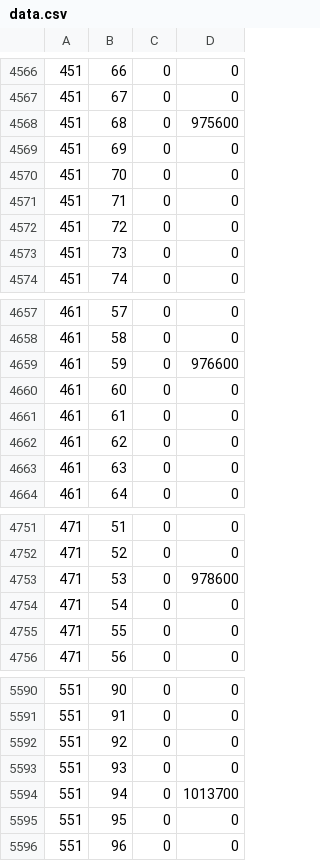
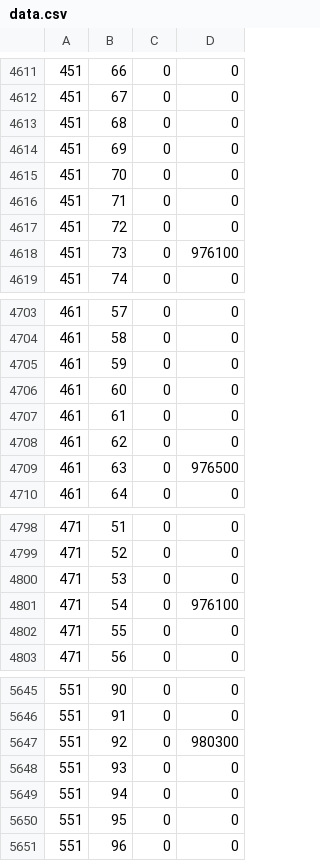
Before and after one commit to r3di3p3/compare_power_functions, a CSV file: compare_power_functions/data.csv, drawn as a sheet; only a part is shown, gaps mark what is left out; the diff covers the shown part only.

```diff
--- a/compare_power_functions/data.csv
+++ b/compare_power_functions/data.csv
@@ -4567,3 +4612,3 @@
 451	67	0	0
-451	68	0	975600
+451	68	0	0
 451	69	0	0
@@ -4572,3 +4617,3 @@
 451	72	0	0
-451	73	0	0
+451	73	0	976100
 451	74	0	0
@@ -4658,3 +4704,3 @@
 461	58	0	0
-461	59	0	976600
+461	59	0	0
 461	60	0	0
@@ -4662,3 +4708,3 @@
 461	62	0	0
-461	63	0	0
+461	63	0	976500
 461	64	0	0
@@ -4752,4 +4799,4 @@
 471	52	0	0
-471	53	0	978600
-471	54	0	0
+471	53	0	0
+471	54	0	976100
 471	55	0	0
@@ -5591,5 +5646,5 @@
 551	91	0	0
-551	92	0	0
+551	92	0	980300
 551	93	0	0
-551	94	0	1013700
+551	94	0	0
 551	95	0	0
```
Also changed, not shown: 99 added rows and 164 edited cells elsewhere in this file.
